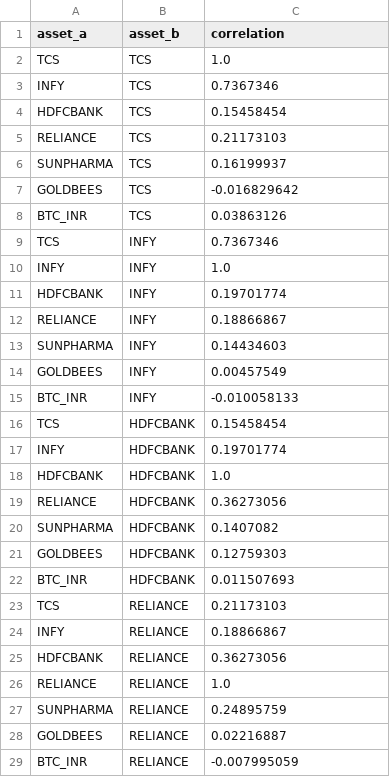
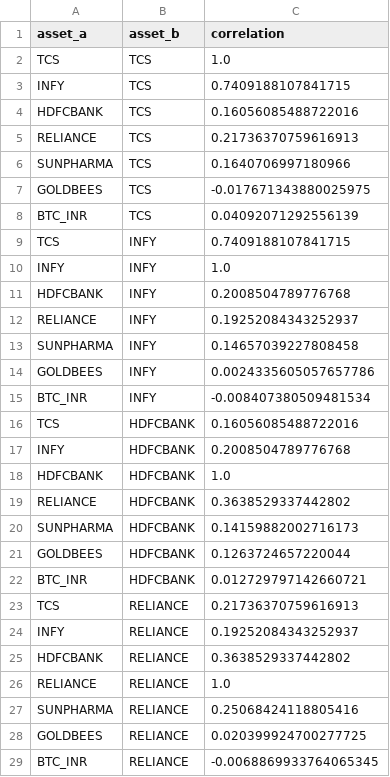
Before and after one commit to Riddhis2226/AlphaPulse, a CSV file: data/tableau_exports/correlation_matrix.csv, drawn as a sheet; only a part is shown; the diff covers the shown part only.

```diff
--- a/data/tableau_exports/correlation_matrix.csv
+++ b/data/tableau_exports/correlation_matrix.csv
@@ -2,28 +2,28 @@ asset_a,asset_b,correlation
 TCS,TCS,1.0
-INFY,TCS,0.7367346
-HDFCBANK,TCS,0.15458454
-RELIANCE,TCS,0.21173103
-SUNPHARMA,TCS,0.16199937
-GOLDBEES,TCS,-0.016829642
-BTC_INR,TCS,0.03863126
-TCS,INFY,0.7367346
+INFY,TCS,0.7409188107841715
+HDFCBANK,TCS,0.16056085488722016
+RELIANCE,TCS,0.21736370759616913
+SUNPHARMA,TCS,0.1640706997180966
+GOLDBEES,TCS,-0.017671343880025975
+BTC_INR,TCS,0.04092071292556139
+TCS,INFY,0.7409188107841715
 INFY,INFY,1.0
-HDFCBANK,INFY,0.19701774
-RELIANCE,INFY,0.18866867
-SUNPHARMA,INFY,0.14434603
-GOLDBEES,INFY,0.00457549
-BTC_INR,INFY,-0.010058133
-TCS,HDFCBANK,0.15458454
-INFY,HDFCBANK,0.19701774
+HDFCBANK,INFY,0.2008504789776768
+RELIANCE,INFY,0.19252084343252937
+SUNPHARMA,INFY,0.14657039227808458
+GOLDBEES,INFY,0.0024335605057657786
+BTC_INR,INFY,-0.008407380509481534
+TCS,HDFCBANK,0.16056085488722016
+INFY,HDFCBANK,0.2008504789776768
 HDFCBANK,HDFCBANK,1.0
-RELIANCE,HDFCBANK,0.36273056
-SUNPHARMA,HDFCBANK,0.1407082
-GOLDBEES,HDFCBANK,0.12759303
-BTC_INR,HDFCBANK,0.011507693
-TCS,RELIANCE,0.21173103
-INFY,RELIANCE,0.18866867
-HDFCBANK,RELIANCE,0.36273056
+RELIANCE,HDFCBANK,0.3638529337442802
+SUNPHARMA,HDFCBANK,0.14159882002716173
+GOLDBEES,HDFCBANK,0.1263724657220044
+BTC_INR,HDFCBANK,0.012729797142660721
+TCS,RELIANCE,0.21736370759616913
+INFY,RELIANCE,0.19252084343252937
+HDFCBANK,RELIANCE,0.3638529337442802
 RELIANCE,RELIANCE,1.0
-SUNPHARMA,RELIANCE,0.24895759
-GOLDBEES,RELIANCE,0.02216887
-BTC_INR,RELIANCE,-0.007995059
+SUNPHARMA,RELIANCE,0.25068424118805416
+GOLDBEES,RELIANCE,0.020399924700277725
+BTC_INR,RELIANCE,-0.0068869933764065345
```
Also changed, not shown: 18 edited cells elsewhere in this file, 11 other files.
